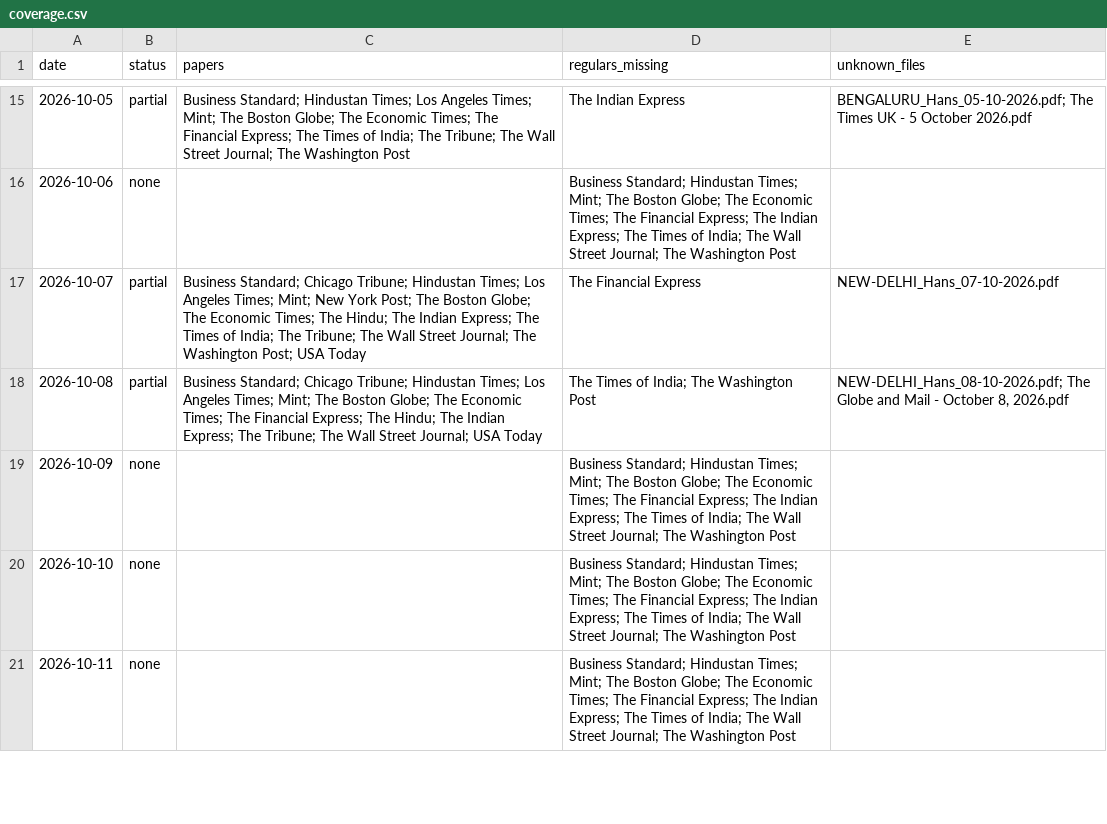
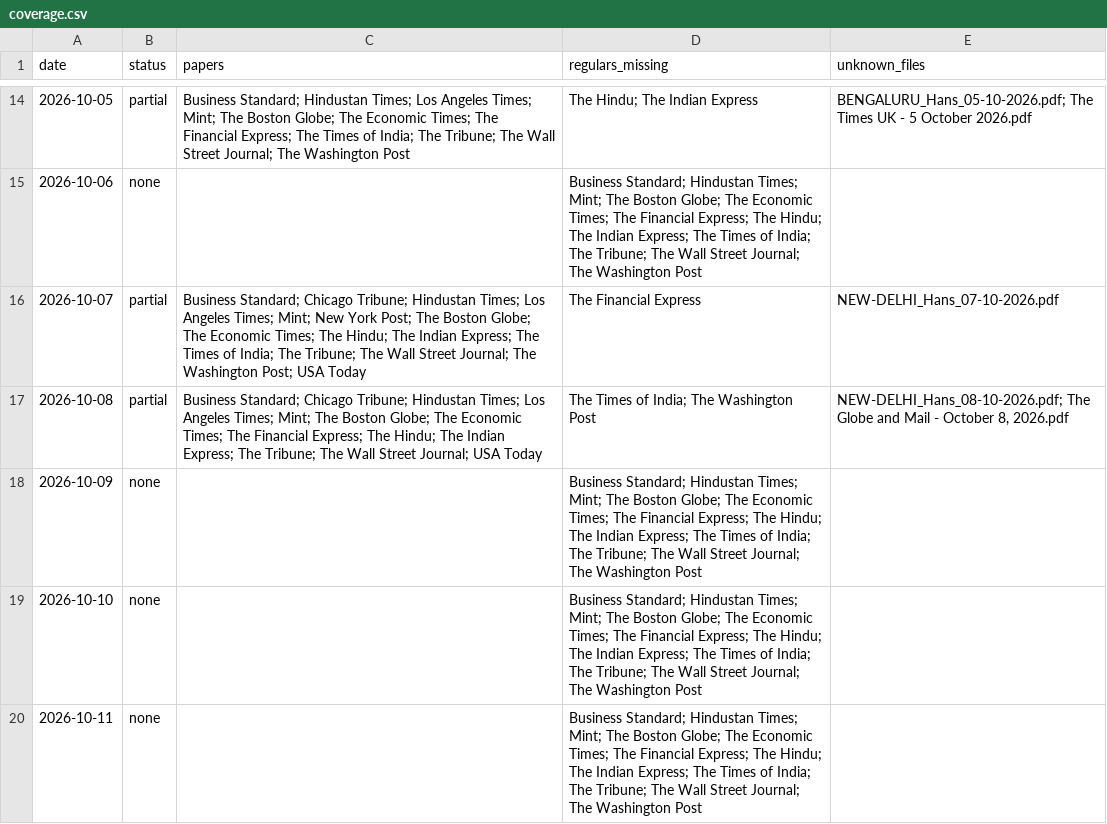
Before and after one commit to Aakash10867/SUPERFORECASTER, a CSV file: data/coverage.csv, drawn as a sheet; only a part is shown, gaps mark what is left out; the diff covers the shown part only.

```diff
--- a/data/coverage.csv
+++ b/data/coverage.csv
@@ -15,7 +14,7 @@ date,status,papers,regulars_missing,unknown_files
-2026-10-05,partial,Business Standard; Hindustan Times; Los Angeles Times; Mint; The Boston Globe; The Economic Times; The Financial Express; The Times of India; The Tribune; The Wall Street Journal; The Washington Post,The Indian Express,BENGALURU_Hans_05-10-2026.pdf; The Times UK - 5 October 2026.pdf
-2026-10-06,none,,Business Standard; Hindustan Times; Mint; The Boston Globe; The Economic Times; The Financial Express; The Indian Express; The Times of India; The Wall Street Journal; The Washington Post,
+2026-10-05,partial,Business Standard; Hindustan Times; Los Angeles Times; Mint; The Boston Globe; The Economic Times; The Financial Express; The Times of India; The Tribune; The Wall Street Journal; The Washington Post,The Hindu; The Indian Express,BENGALURU_Hans_05-10-2026.pdf; The Times UK - 5 October 2026.pdf
+2026-10-06,none,,Business Standard; Hindustan Times; Mint; The Boston Globe; The Economic Times; The Financial Express; The Hindu; The Indian Express; The Times of India; The Tribune; The Wall Street Journal; The Washington Post,
 2026-10-07,partial,Business Standard; Chicago Tribune; Hindustan Times; Los Angeles Times; Mint; New York Post; The Boston Globe; The Economic Times; The Hindu; The Indian Express; The Times of India; The Tribune; The Wall Street Journal; The Washington Post; USA Today,The Financial Express,NEW-DELHI_Hans_07-10-2026.pdf
 2026-10-08,partial,Business Standard; Chicago Tribune; Hindustan Times; Los Angeles Times; Mint; The Boston Globe; The Economic Times; The Financial Express; The Hindu; The Indian Express; The Tribune; The Wall Street Journal; USA Today,The Times of India; The Washington Post,"NEW-DELHI_Hans_08-10-2026.pdf; The Globe and Mail - October 8, 2026.pdf"
-2026-10-09,none,,Business Standard; Hindustan Times; Mint; The Boston Globe; The Economic Times; The Financial Express; The Indian Express; The Times of India; The Wall Street Journal; The Washington Post,
-2026-10-10,none,,Business Standard; Hindustan Times; Mint; The Boston Globe; The Economic Times; The Financial Express; The Indian Express; The Times of India; The Wall Street Journal; The Washington Post,
-2026-10-11,none,,Business Standard; Hindustan Times; Mint; The Boston Globe; The Economic Times; The Financial Express; The Indian Express; The Times of India; The Wall Street Journal; The Washington Post,
+2026-10-09,none,,Business Standard; Hindustan Times; Mint; The Boston Globe; The Economic Times; The Financial Express; The Hindu; The Indian Express; The Times of India; The Tribune; The Wall Street Journal; The Washington Post,
+2026-10-10,none,,Business Standard; Hindustan Times; Mint; The Boston Globe; The Economic Times; The Financial Express; The Hindu; The Indian Express; The Times of India; The Tribune; The Wall Street Journal; The Washington Post,
+2026-10-11,none,,Business Standard; Hindustan Times; Mint; The Boston Globe; The Economic Times; The Financial Express; The Hindu; The Indian Express; The Times of India; The Tribune; The Wall Street Journal; The Washington Post,
```
Also changed, not shown: 1 added row, 1 removed row and 22 edited cells elsewhere in this file, data/diagnostics.csv, data/forecasts.csv, 27 other files.
